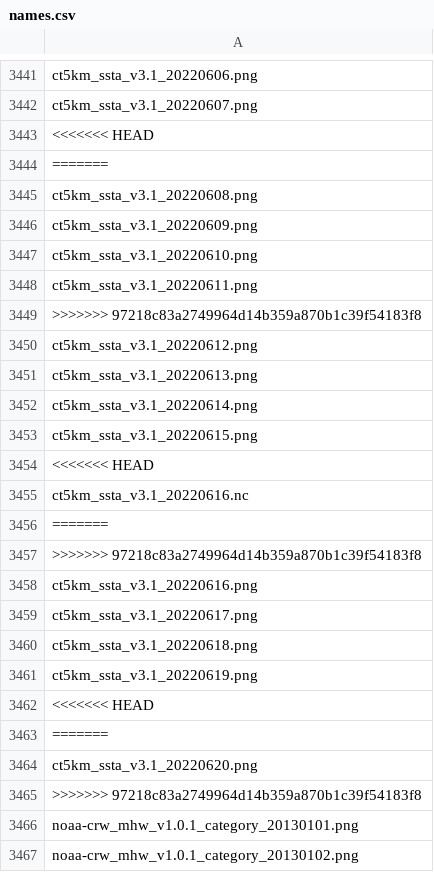
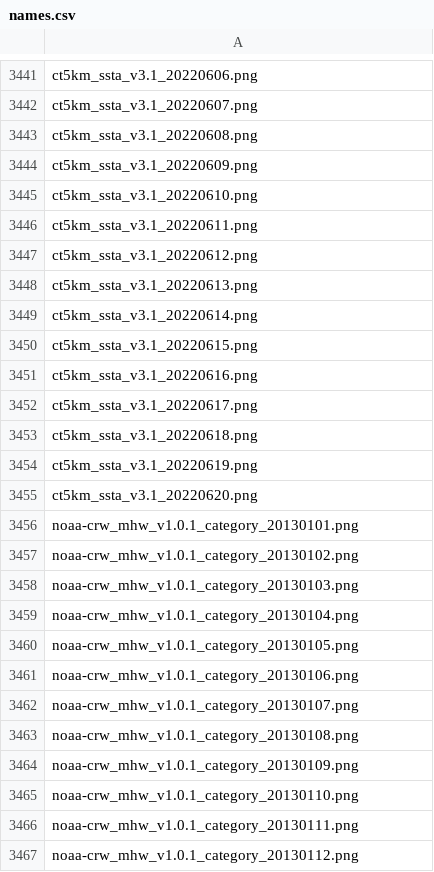
Before and after one commit to HakaiInstitute/ssta_images, a CSV file: dist/names.csv, drawn as a sheet; only a part is shown, gaps mark what is left out; the shorter side is filled out with more unchanged rows; the diff names each change by its address in the sheet, - before the commit and + after, or states it on an @@ line.

```diff
--- a/dist/names.csv
+++ b/dist/names.csv
-row 3443: <<<<<<< HEAD
-row 3444: =======
-row 3449: >>>>>>> 97218c83a2749964d14b359a870b1c39f54183f8
-row 3454: <<<<<<< HEAD
-row 3455: ct5km_ssta_v3.1_20220616.nc
-row 3456: =======
-row 3457: >>>>>>> 97218c83a2749964d14b359a870b1c39f54183f8
-row 3462: <<<<<<< HEAD
-row 3463: =======
-row 3465: >>>>>>> 97218c83a2749964d14b359a870b1c39f54183f8
```
Also changed, not shown: static/names.csv.
